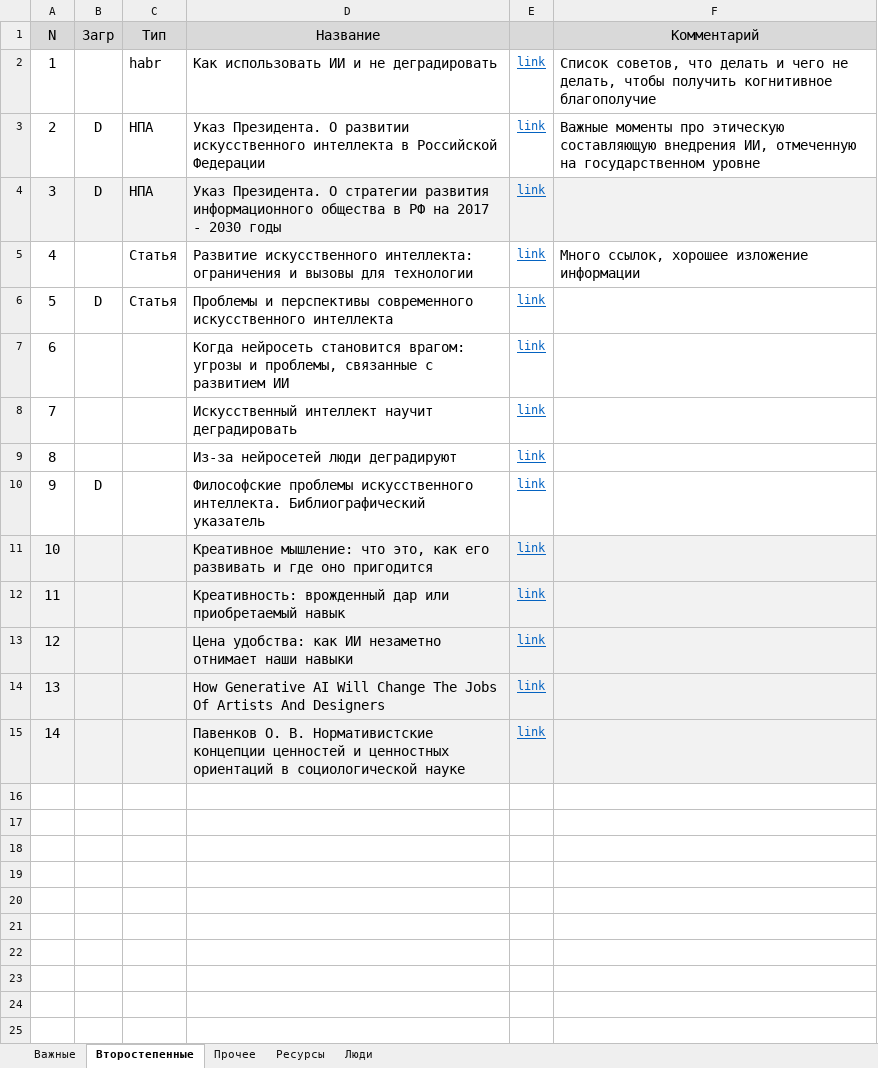
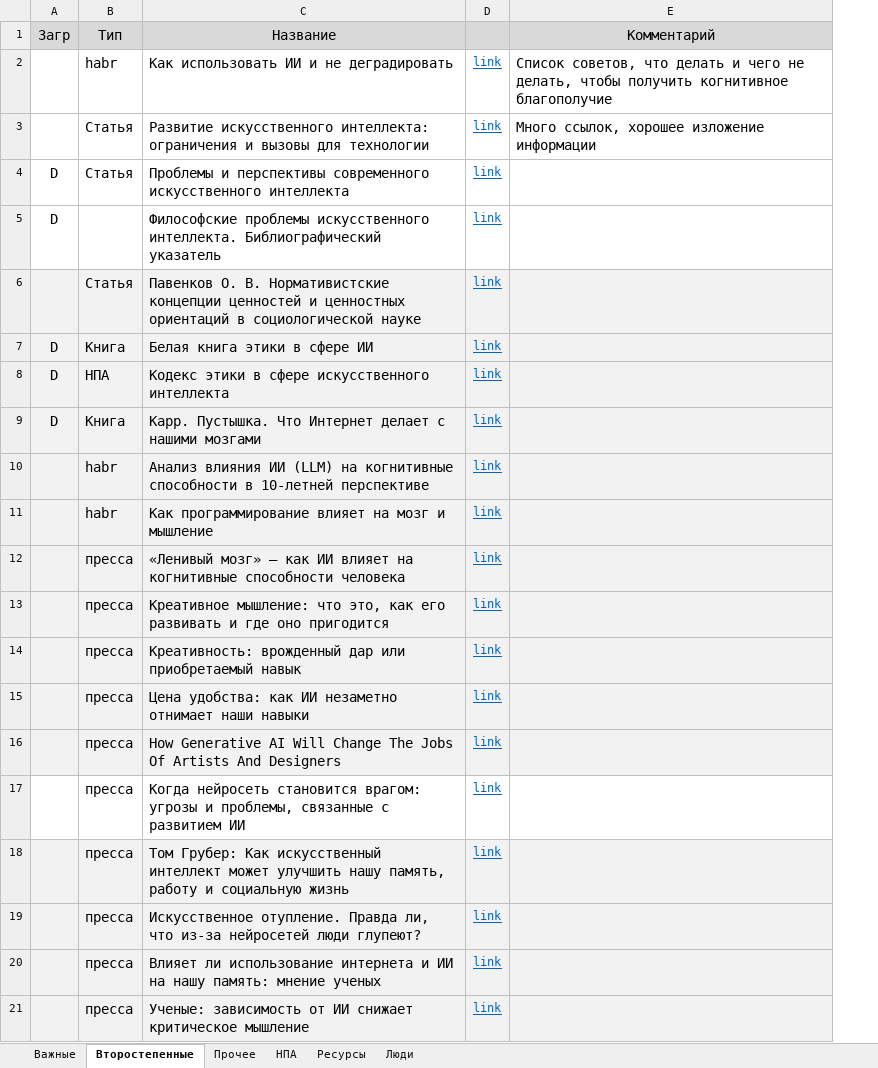
Before and after one commit to DmitriiKosenko/llm_presentation, an Excel workbook: links.xlsx, sheet Второстепенные, drawn as a sheet; values as stored, in another font and other column widths than the file's, no borders; removed rows and columns are numbered as before the commit, all else as after; the diff names each change by its address in the sheet, - before the commit and + after, or states it on an @@ line.

```diff
--- a/links.xlsx (sheet Второстепенные)
+++ b/links.xlsx (sheet Второстепенные)
+sheet tab: НПА
-column A (N), row 2: 1; rows 5-6: 4 | 5; rows 10-14: 9 | 10 | 11 | 12 | 13
-row 3: 2 | D | НПА | Указ Президента. О развитии искусственного интеллекта в Российской Федерации | link | Важные моменты про этическую составляющую внедрения ИИ, отмеченную на государственном уровне
-row 4: 3 | D | НПА | Указ Президента. О стратегии развития информационного общества в РФ на 2017 - 2030 годы | link
-row 7: 6 |  |  | Когда нейросеть становится врагом: угрозы и проблемы, связанные с развитием ИИ | link
-row 8: 7 |  |  | Искусственный интеллект научит деградировать | link
-row 9: 8 |  |  | Из-за нейросетей люди деградируют | link
+row 6:  | Статья | Павенков О. В. Нормативистские концепции ценностей и ценностных ориентаций в социологической науке | link
+row 7: D | Книга | Белая книга этики в сфере ИИ | link
+row 8: D | НПА | Кодекс этики в сфере искусственного интеллекта | link
+row 9: D | Книга | Карр. Пустышка. Что Интернет делает с нашими мозгами | link
+row 10:  | habr | Анализ влияния ИИ (LLM) на когнитивные способности в 10-летней перспективе | link
+row 11:  | habr | Как программирование влияет на мозг и мышление | link
+row 12:  | пресса | «Ленивый мозг» – как ИИ влияет на когнитивные способности человека | link
-B13:B16 (Тип): (empty)
+B13:B16 (Тип): пресса
-row 15: 14 |  |  | Павенков О. В. Нормативистские концепции ценностей и ценностных ориентаций в социологической науке | link
+row 17:  | пресса | Когда нейросеть становится врагом: угрозы и проблемы, связанные с развитием ИИ | link
+row 18:  | пресса | Том Грубер: Как искусственный интеллект может улучшить нашу память, работу и социальную жизнь | link
+row 19:  | пресса | Искусственное отупление. Правда ли, что из-за нейросетей люди глупеют? | link
+row 20:  | пресса | Влияет ли использование интернета и ИИ на нашу память: мнение ученых | link
+row 21:  | пресса | Ученые: зависимость от ИИ снижает критическое мышление | link
```
Also changed, not shown: sheet Важные, sheet Прочее, 15 other files.
